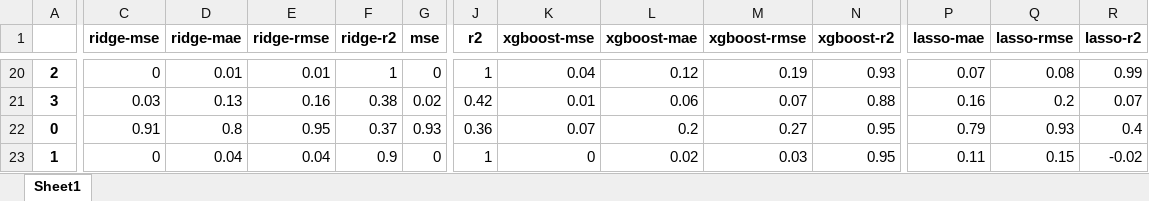
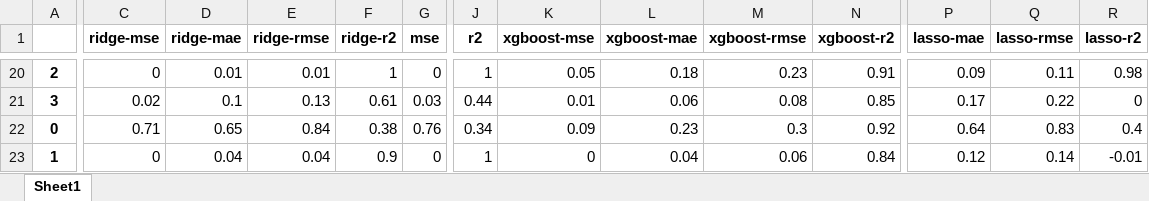
Before and after one commit to anum94/DAPred, an Excel workbook: training_features/2024-11-21_15-40-46/scores_llama3.1_8b_0-shot_100.xlsx, sheet Sheet1, drawn as a sheet; only a part is shown, gaps mark what is left out; values as stored, in another font and other column widths than the file's, no borders; removed rows and columns are numbered as before the commit, all else as after; rows hold the shown columns only; the diff covers the shown part only; the diff names each change by its address in the sheet, - before the commit and + after, or states it on an @@ line.

Commit message:
as

```diff
--- a/training_features/2024-11-21_15-40-46/scores_llama3.1_8b_0-shot_100.xlsx (sheet Sheet1)
+++ b/training_features/2024-11-21_15-40-46/scores_llama3.1_8b_0-shot_100.xlsx (sheet Sheet1)
-K20 (xgboost-mse): 0.04
+K20 (xgboost-mse): 0.05
-L20 (xgboost-mae): 0.12
+L20 (xgboost-mae): 0.18
-M20 (xgboost-rmse): 0.19
+M20 (xgboost-rmse): 0.23
-N20 (xgboost-r2): 0.93
+N20 (xgboost-r2): 0.91
-P20 (lasso-mae): 0.07
+P20 (lasso-mae): 0.09
-Q20 (lasso-rmse): 0.08
+Q20 (lasso-rmse): 0.11
-R20 (lasso-r2): 0.99
+R20 (lasso-r2): 0.98
-C21 (ridge-mse): 0.03
+C21 (ridge-mse): 0.02
-D21 (ridge-mae): 0.13
+D21 (ridge-mae): 0.1
-E21 (ridge-rmse): 0.16
+E21 (ridge-rmse): 0.13
-F21 (ridge-r2): 0.38
+F21 (ridge-r2): 0.61
-G21 (mse): 0.02
+G21 (mse): 0.03
-J21 (r2): 0.42
+J21 (r2): 0.44
-M21 (xgboost-rmse): 0.07
+M21 (xgboost-rmse): 0.08
-N21 (xgboost-r2): 0.88
+N21 (xgboost-r2): 0.85
-P21 (lasso-mae): 0.16
+P21 (lasso-mae): 0.17
-Q21 (lasso-rmse): 0.2
+Q21 (lasso-rmse): 0.22
-R21 (lasso-r2): 0.07
+R21 (lasso-r2): 0
-row 22: 0 | 0.91 | 0.8 | 0.95 | 0.37 | 0.93 | 0.36 | 0.07 | 0.2 | 0.27 | 0.95 | 0.79 | 0.93 | 0.4
+row 22: 0 | 0.71 | 0.65 | 0.84 | 0.38 | 0.76 | 0.34 | 0.09 | 0.23 | 0.3 | 0.92 | 0.64 | 0.83 | 0.4
-L23 (xgboost-mae): 0.02
+L23 (xgboost-mae): 0.04
-M23 (xgboost-rmse): 0.03
+M23 (xgboost-rmse): 0.06
-N23 (xgboost-r2): 0.95
+N23 (xgboost-r2): 0.84
-P23 (lasso-mae): 0.11
+P23 (lasso-mae): 0.12
-Q23 (lasso-rmse): 0.15
+Q23 (lasso-rmse): 0.14
-R23 (lasso-r2): -0.02
+R23 (lasso-r2): -0.01
```
Also changed, not shown: 10 added rows, 10 removed rows and 168 edited cells elsewhere in this sheet.
